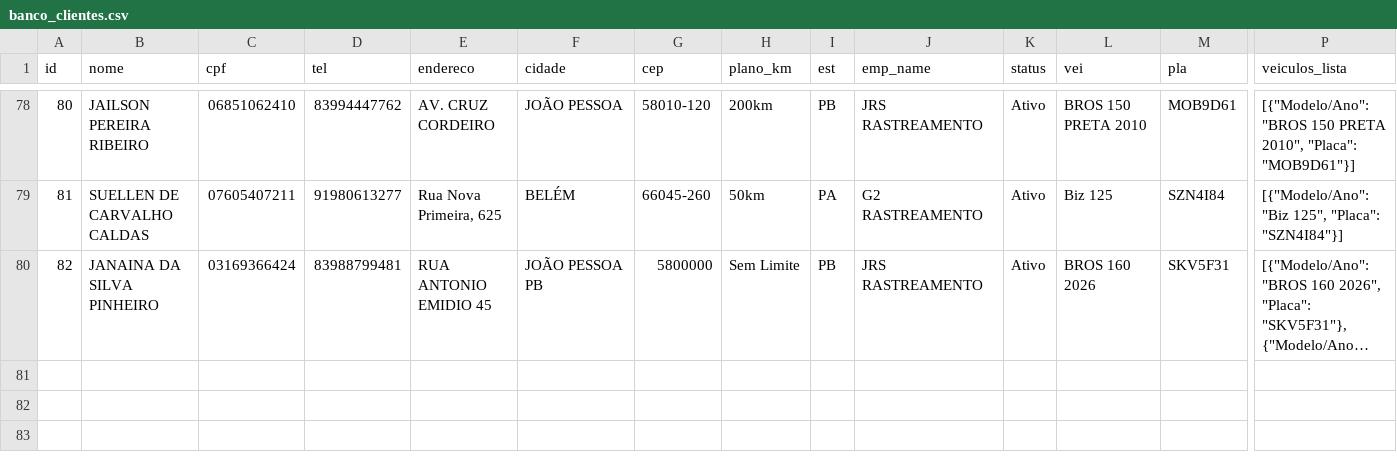
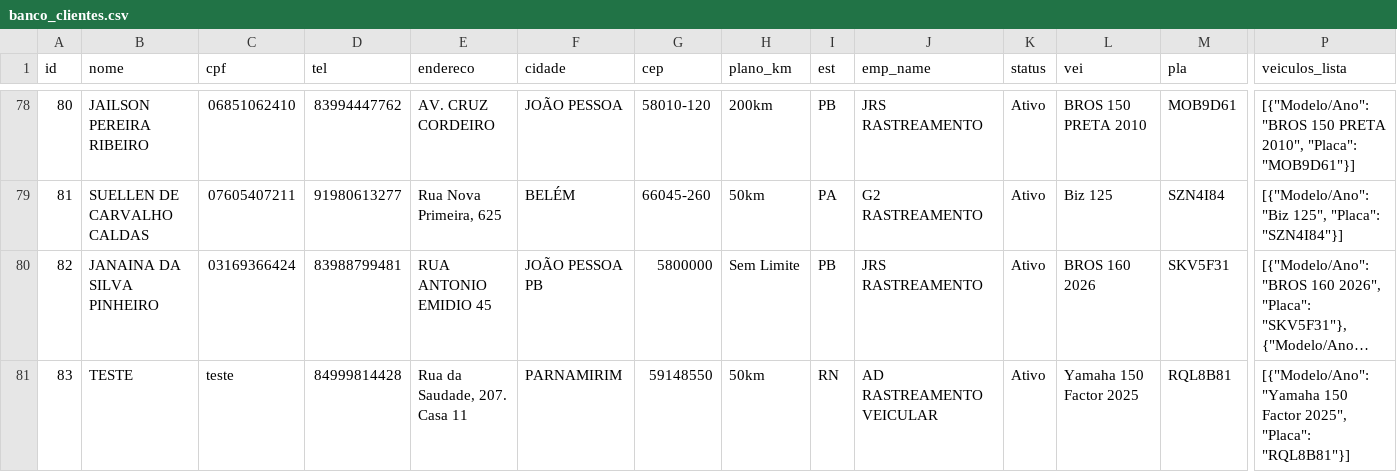
Before and after one commit to adrastreamentos/ad-central, a CSV file: AD_Assistencia/banco_clientes.csv, drawn as a sheet; only a part is shown, gaps mark what is left out; long unchanged cells end in …; rows hold the shown columns only; the diff names each change by its address in the sheet, - before the commit and + after, or states it on an @@ line.

Commit message:
🔥 Auto-salvamento: AD_Assistencia/banco_clientes.csv

```diff
--- a/AD_Assistencia/banco_clientes.csv
+++ b/AD_Assistencia/banco_clientes.csv
+row 81: 83 | TESTE | teste | 84999814428 | Rua da Saudade, 207. Casa 11 | PARNAMIRIM | 59148550 | 50km | RN | AD RASTREAMENTO VEICULAR | Ativo | Yamaha 150 Factor 2025 | RQL8B81 | [{"Modelo/Ano": "Yamaha 150 Factor 2025", "Placa": "RQL8B81"}]
```
